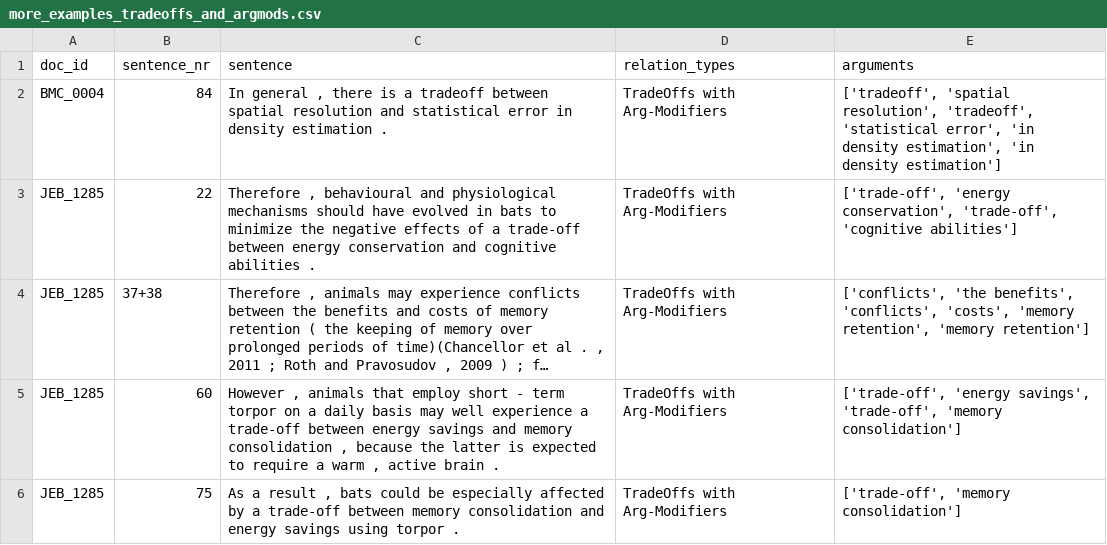
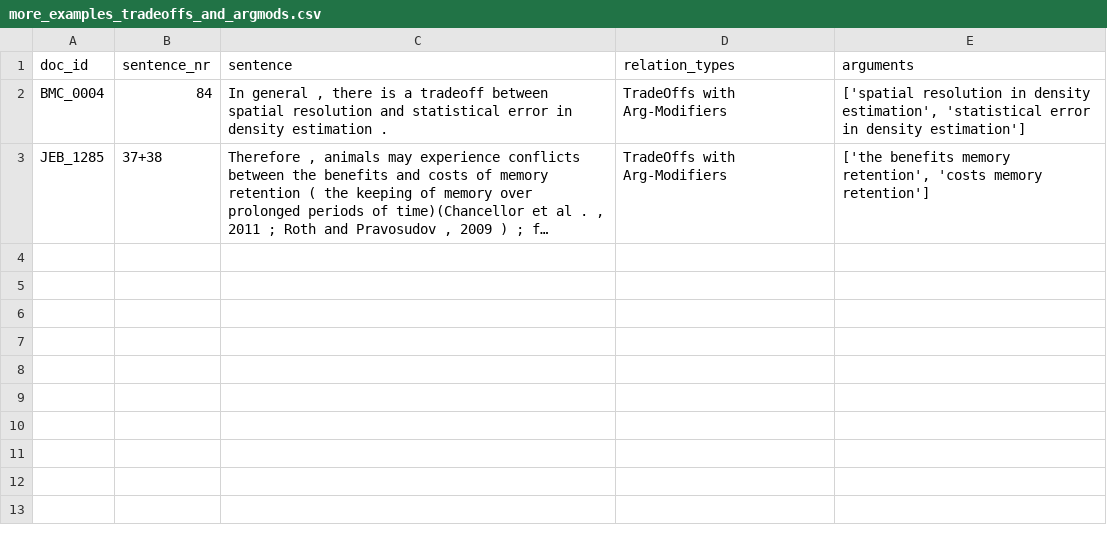
Before and after one commit to rubenkruiper/FOBIE, a CSV file: SORE/data/narrowIE/more_examples_tradeoffs_and_argmods.csv, drawn as a sheet; long unchanged cells end in …; removed rows and columns are numbered as before the commit, all else as after; the diff names each change by its address in the sheet, - before the commit and + after, or states it on an @@ line.

Commit message:
rewrote missing code, running now (should be okay)

```diff
--- a/SORE/data/narrowIE/more_examples_tradeoffs_and_argmods.csv
+++ b/SORE/data/narrowIE/more_examples_tradeoffs_and_argmods.csv
-E2 (arguments): ['tradeoff', 'spatial resolution', 'tradeoff', 'statistical error', 'in density estimation', 'in density estimation']
+E2 (arguments): ['spatial resolution in density estimation', 'statistical error in density estimation']
-row 3: JEB_1285 | 22 | Therefore , behavioural and physiological mechanisms should have evolved in bats to minimize the negative effects of a trade-off between energy conservation and cognitive abilities . | TradeOffs with Arg-Modifiers | ['trade-off', 'energy conservation', 'trade-off', 'cognitive abilities']
-E3 (arguments): ['conflicts', 'the benefits', 'conflicts', 'costs', 'memory retention', 'memory retention']
+E3 (arguments): ['the benefits memory retention', 'costs memory retention']
-row 5: JEB_1285 | 60 | However , animals that employ short - term torpor on a daily basis may well experience a trade-off between energy savings and memory consolidation , because the latter is expected to require a warm , active brain . | TradeOffs with Arg-Modifiers | ['trade-off', 'energy savings', 'trade-off', 'memory consolidation']
-row 6: JEB_1285 | 75 | As a result , bats could be especially affected by a trade-off between memory consolidation and energy savings using torpor . | TradeOffs with Arg-Modifiers | ['trade-off', 'memory consolidation']
```
Also changed, not shown: 11 other files.
